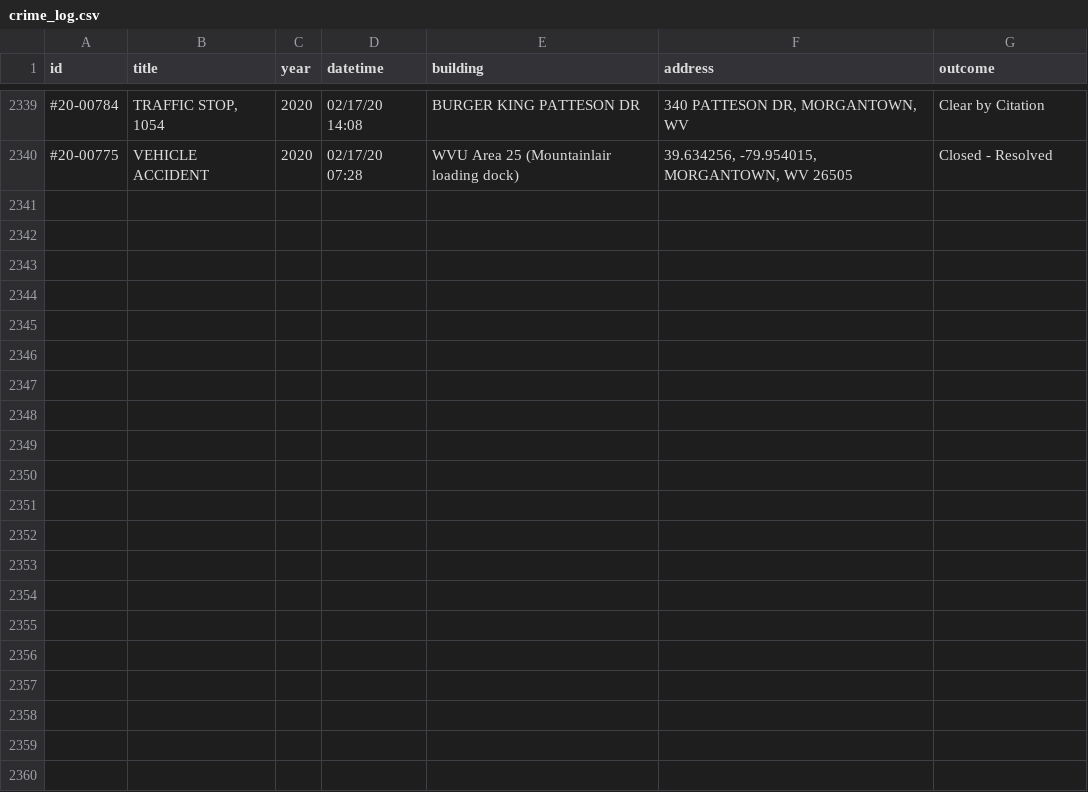
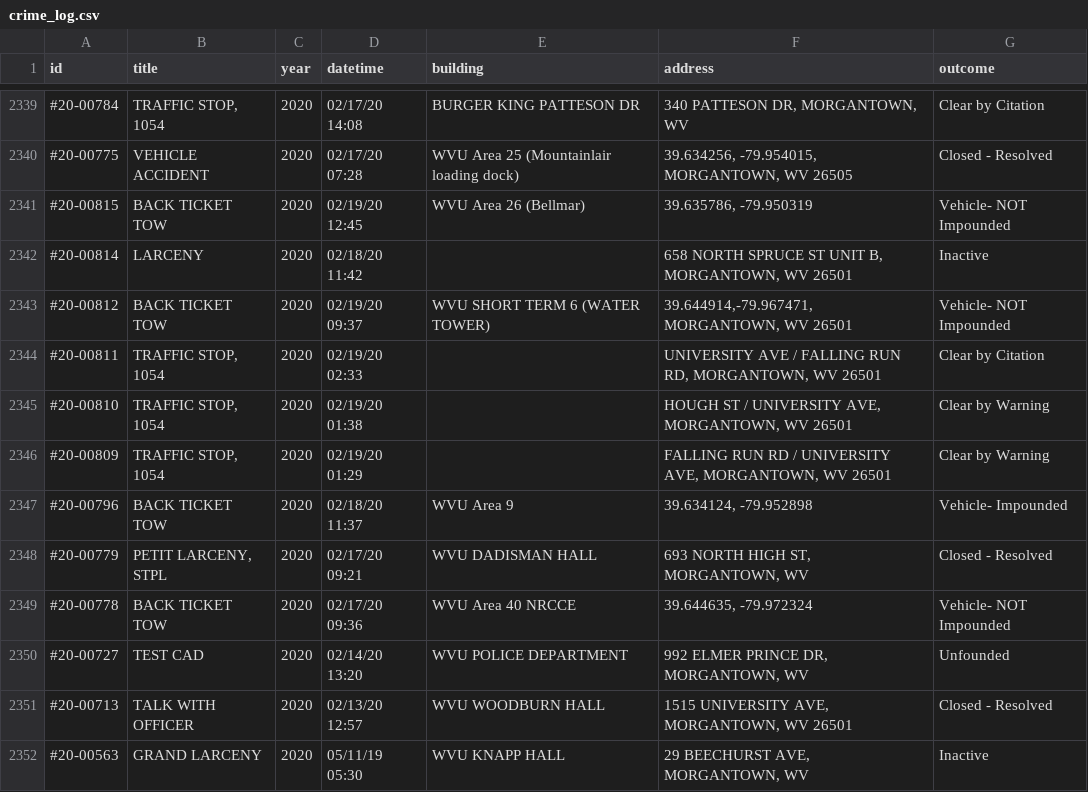
Before and after one commit to dwillis/wvu-projects, a CSV file: crime-log/crime_log.csv, drawn as a sheet; only a part is shown, gaps mark what is left out.

Commit message:
updated crimelog

```diff
--- a/crime-log/crime_log.csv
+++ b/crime-log/crime_log.csv
@@ -3094 +3094,17 @@ id,title,year,datetime,building,address,outcome
 #20-00775,VEHICLE ACCIDENT,2020,02/17/20 07:28,WVU Area 25 (Mountainlair loading dock),"39.634256, -79.954015, MORGANTOWN, WV 26505",Closed - Resolved
+#20-00815,BACK TICKET TOW,2020,02/19/20 12:45,WVU Area 26 (Bellmar) ,"39.635786, -79.950319",Vehicle- NOT Impounded
+#20-00814,LARCENY,2020,02/18/20 11:42,"
+","658 NORTH SPRUCE ST UNIT B, MORGANTOWN, WV 26501",Inactive
+#20-00812,BACK TICKET TOW,2020,02/19/20 09:37,WVU SHORT TERM 6 (WATER TOWER),"39.644914,-79.967471, MORGANTOWN, WV 26501",Vehicle- NOT Impounded
+#20-00811,"TRAFFIC STOP, 1054",2020,02/19/20 02:33,"
+","UNIVERSITY AVE / FALLING RUN RD, MORGANTOWN, WV 26501",Clear by Citation
+#20-00810,"TRAFFIC STOP, 1054",2020,02/19/20 01:38,"
+","HOUGH ST / UNIVERSITY AVE, MORGANTOWN, WV 26501",Clear by Warning
+#20-00809,"TRAFFIC STOP, 1054",2020,02/19/20 01:29,"
+","FALLING RUN RD / UNIVERSITY AVE, MORGANTOWN, WV 26501",Clear by Warning
+#20-00796,BACK TICKET TOW,2020,02/18/20 11:37,WVU Area 9 ,"39.634124, -79.952898",Vehicle- Impounded
+#20-00779,"PETIT LARCENY, STPL",2020,02/17/20 09:21,WVU DADISMAN HALL,"693 NORTH HIGH ST, MORGANTOWN, WV",Closed - Resolved
+#20-00778,BACK TICKET TOW,2020,02/17/20 09:36,WVU Area 40 NRCCE ,"39.644635, -79.972324",Vehicle- NOT Impounded
+#20-00727,TEST CAD,2020,02/14/20 13:20,WVU POLICE DEPARTMENT,"992 ELMER PRINCE DR, MORGANTOWN, WV",Unfounded
+#20-00713,TALK WITH OFFICER,2020,02/13/20 12:57,WVU WOODBURN HALL,"1515 UNIVERSITY AVE, MORGANTOWN, WV 26501",Closed - Resolved
+#20-00563,GRAND LARCENY,2020,05/11/19 05:30,WVU KNAPP HALL,"29 BEECHURST AVE, MORGANTOWN, WV",Inactive
```
